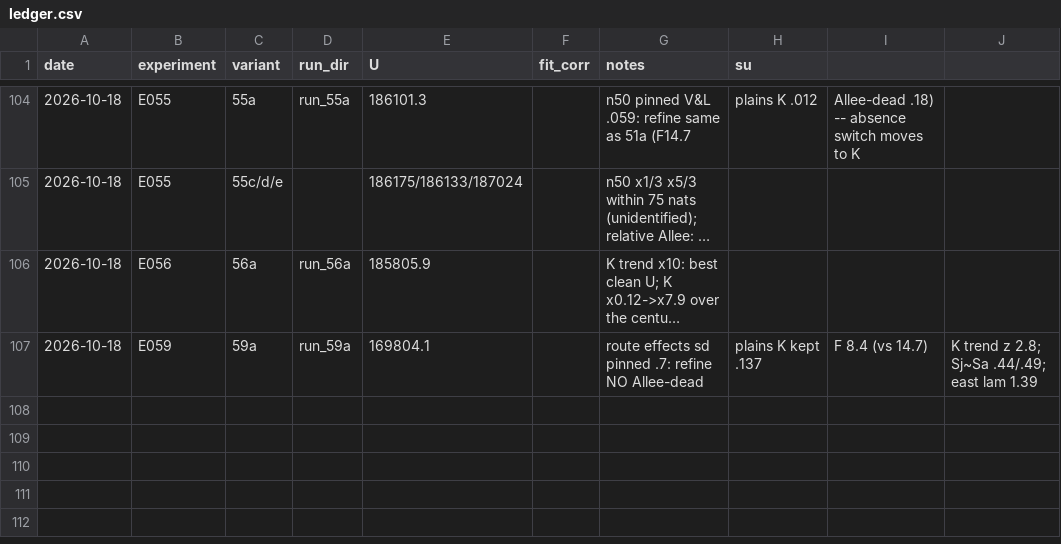
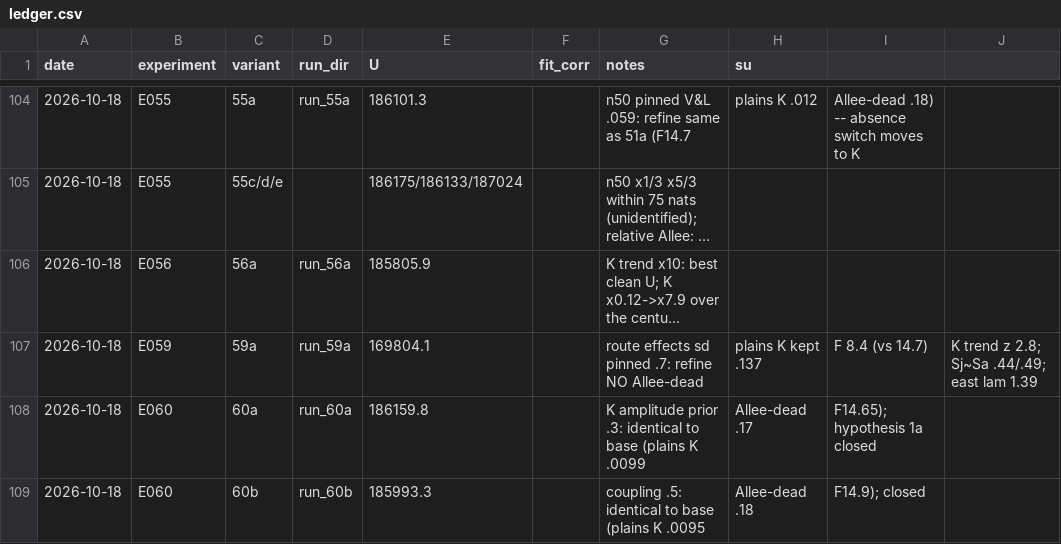
Before and after one commit to brendanwallison/houfin-range-model, a CSV file: research/age_model/ledger.csv, drawn as a sheet; only a part is shown, gaps mark what is left out; long unchanged cells end in …; the diff names each change by its address in the sheet, - before the commit and + after, or states it on an @@ line.

Commit message:
age model: covariate_drift P2 -- named-covariate drift (C covariates, linear/cosine/ramp shapes, Normal or Cauchy slopes); raw-covariate panel builder (HYDE, LUH3, climate); run_57p/q/b/g/z/x/xn/xr; E060 readouts

```diff
--- a/research/age_model/ledger.csv
+++ b/research/age_model/ledger.csv
+row 108: 2026-10-18 | E060 | 60a | run_60a | 186159.8 |  | K amplitude prior .3: identical to base (plains K .0099 | Allee-dead .17 | F14.65); hypothesis 1a closed
+row 109: 2026-10-18 | E060 | 60b | run_60b | 185993.3 |  | coupling .5: identical to base (plains K .0095 | Allee-dead .18 | F14.9); closed
```
Also changed, not shown: 18 other files.
